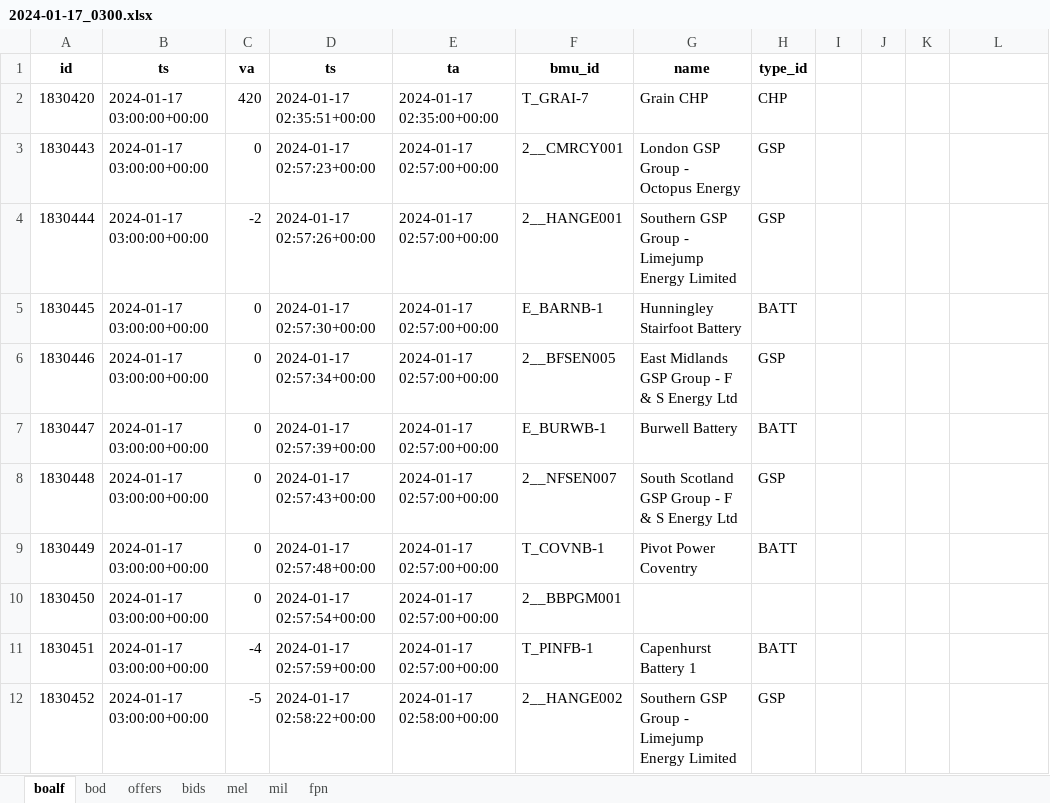
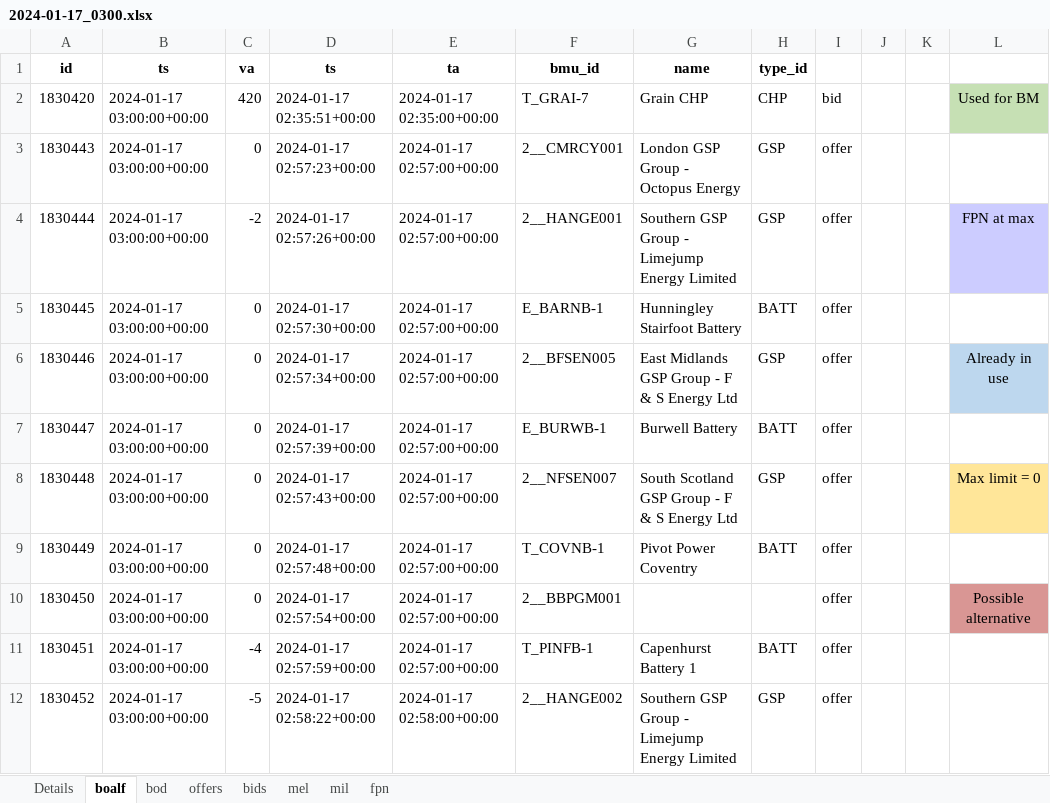
Before and after one commit to 0IMT0/BM_Project, an Excel workbook: 2024-01-17_0300.xlsx, sheet boalf, drawn as a sheet; values as stored, in another font and other column widths than the file's, no borders; the diff names each change by its address in the sheet, - before the commit and + after, or states it on an @@ line.

```diff
--- a/2024-01-17_0300.xlsx (sheet boalf)
+++ b/2024-01-17_0300.xlsx (sheet boalf)
+sheet tab: Details
-I2: (empty)
+I2: bid
-L2: (empty)
+L2: Used for BM
-L2 fill: none
+L2 fill: #C6E0B4
-I3:I12: (empty)
+I3:I12: offer
-L4: (empty)
+L4: FPN at max
-L4 fill: none
+L4 fill: #CCCCFF
-L6: (empty)
+L6: Already in use
-L6 fill: none
+L6 fill: #BDD7EE
-L8: (empty)
+L8: Max limit = 0
-L8 fill: none
+L8 fill: #FFE699
-L10: (empty)
+L10: Possible alternative
-L10 fill: none
+L10 fill: #D99694
```
Also changed, not shown: sheet offers, sheet bids, 2023-01-18_1200.xlsx, 2023-03-05_1200_none-windy.xlsx, 3 other files.
